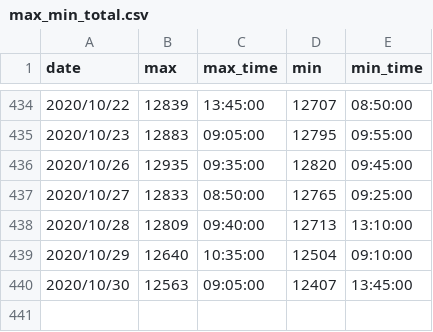
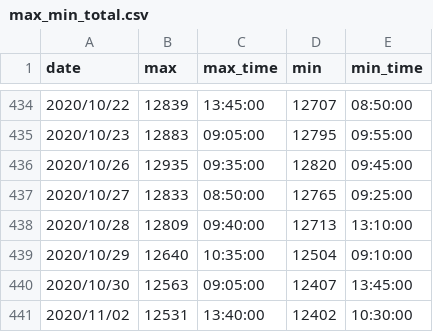
Before and after one commit to ngxial03/Future, a CSV file: out/max_min_total.csv, drawn as a sheet; only a part is shown, gaps mark what is left out.

```diff
--- a/out/max_min_total.csv
+++ b/out/max_min_total.csv
@@ -440 +440,2 @@ date,max,max_time,min,min_time
 2020/10/30,12563,09:05:00,12407,13:45:00
+2020/11/02,12531,13:40:00,12402,10:30:00
```
Also changed, not shown: out/happy_total.csv, 3 other files.
